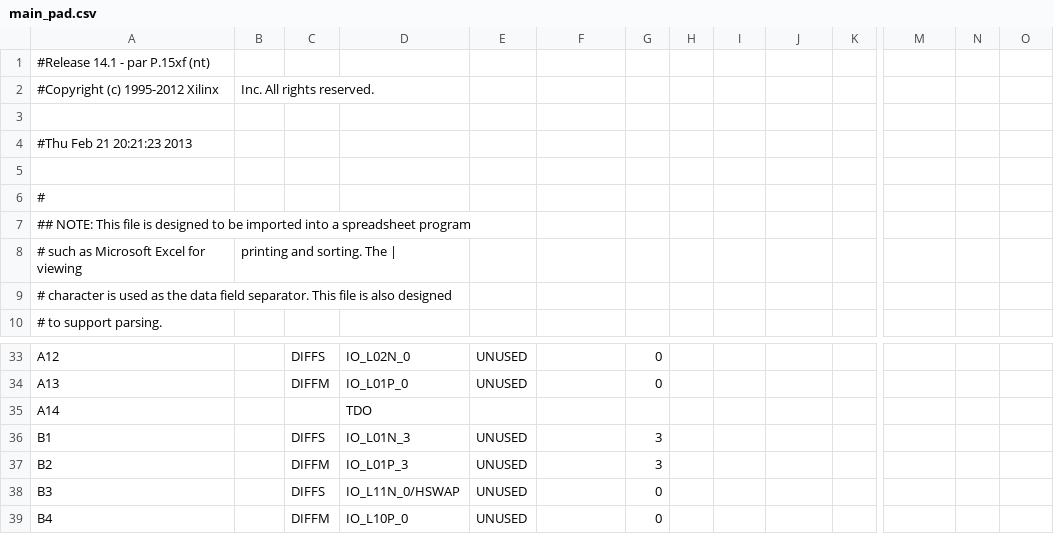
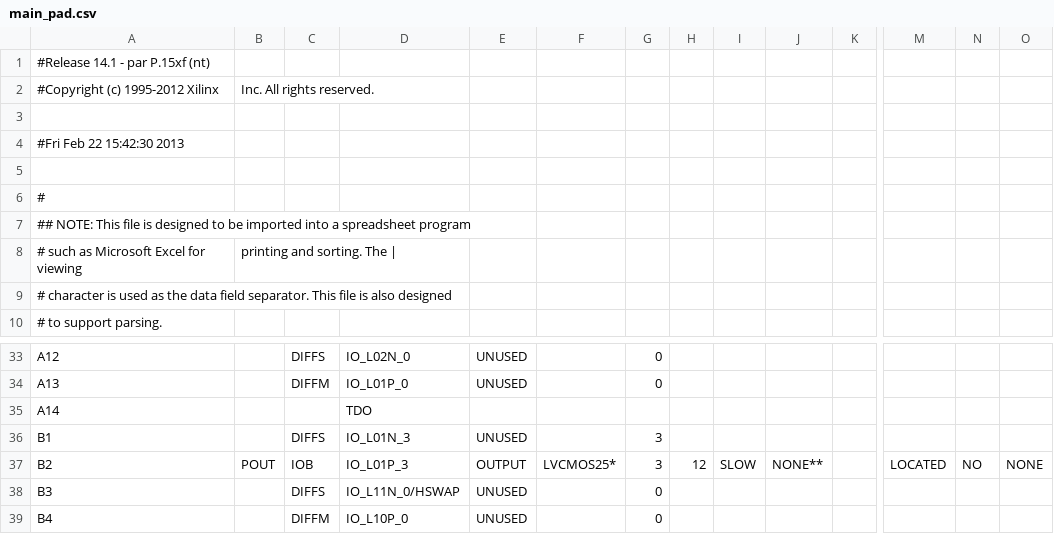
Before and after one commit to MallocNull/pong, a CSV file: main_pad.csv, drawn as a sheet; only a part is shown, gaps mark what is left out; the diff names each change by its address in the sheet, - before the commit and + after, or states it on an @@ line.

```diff
--- a/main_pad.csv
+++ b/main_pad.csv
-A4: #Thu Feb 21 20:21:23 2013
+A4: #Fri Feb 22 15:42:30 2013
-B37: (empty)
+B37: POUT
-C37: DIFFM
+C37: IOB
-E37: UNUSED
+E37: OUTPUT
-F37: (empty)
+F37: LVCMOS25*
-H37: (empty)
+H37: 12
-I37: (empty)
+I37: SLOW
-J37: (empty)
+J37: NONE**
-M37: (empty)
+M37: LOCATED
-N37: (empty)
+N37: NO
-O37: (empty)
+O37: NONE
```
Also changed, not shown: 56 other files.
